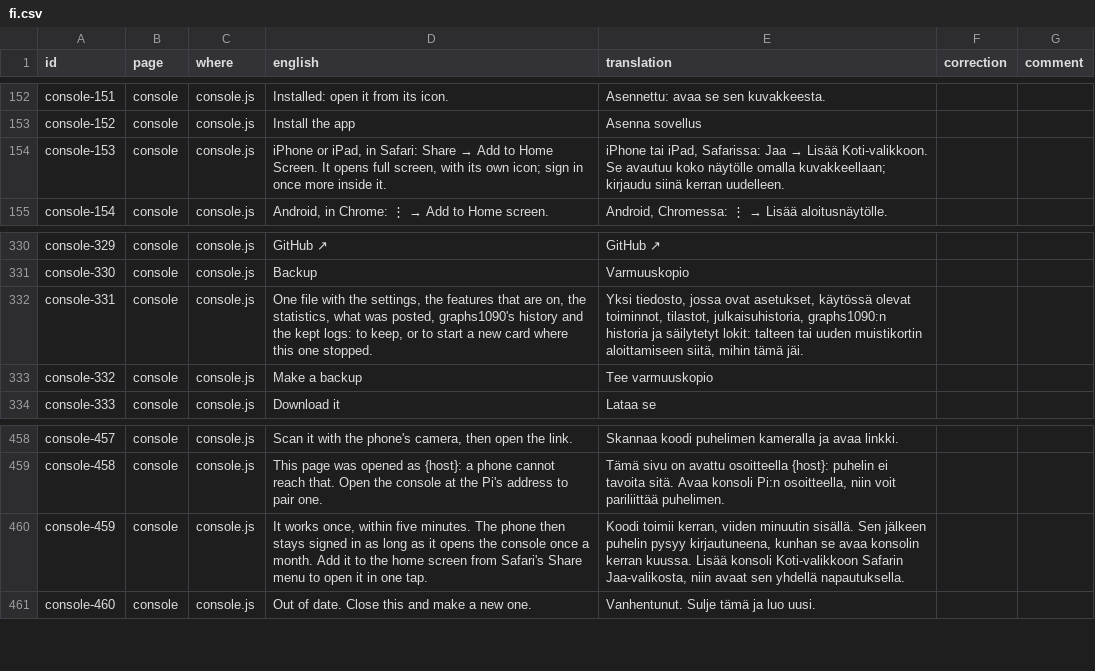
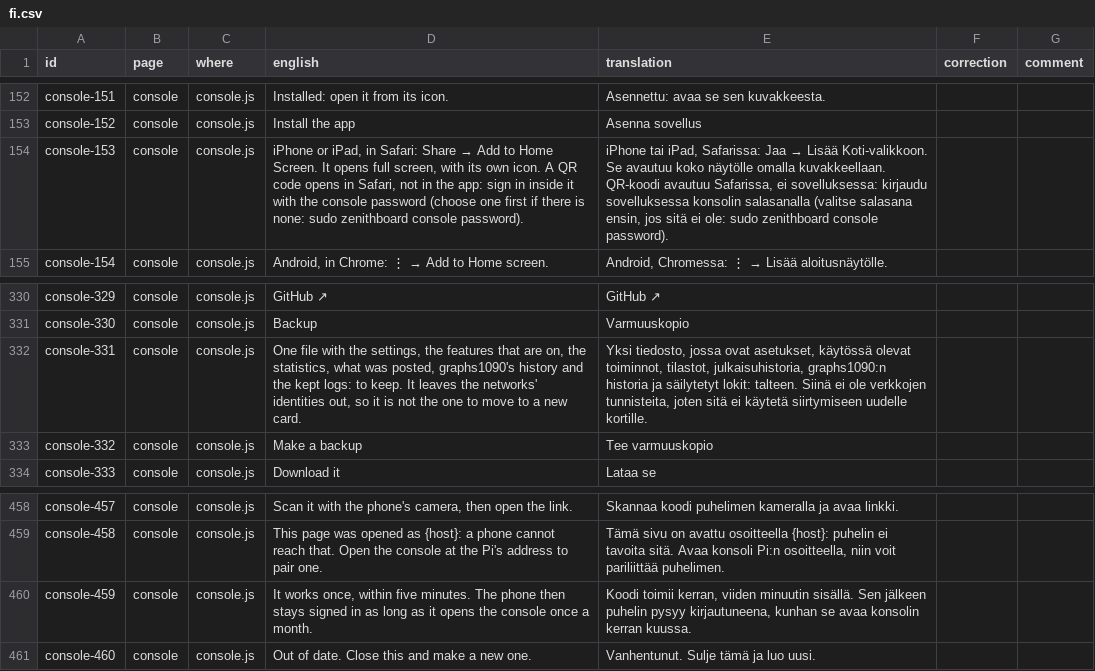
Before and after one commit to regis57/ZenithBoard, a CSV file: docs/translations/fi.csv, drawn as a sheet; only a part is shown, gaps mark what is left out.

```diff
--- a/docs/translations/fi.csv
+++ b/docs/translations/fi.csv
@@ -153,3 +153,3 @@ console-151,console,console.js,Installed: open it from its icon.,Asennettu: avaa
 console-152,console,console.js,Install the app,Asenna sovellus,,
-console-153,console,console.js,"iPhone or iPad, in Safari: Share → Add to Home Screen. It opens full screen, with its own icon; sign in once more inside it.","iPhone tai iPad, Safarissa: Jaa → Lisää Koti-valikkoon. Se avautuu koko näytölle omalla kuvakkeellaan; kirjaudu siinä kerran uudelleen.",,
+console-153,console,console.js,"iPhone or iPad, in Safari: Share → Add to Home Screen. It opens full screen, with its own icon. A QR code opens in Safari, not in the app: sign in inside it with the console password (choose one first if there is none: sudo zenithboard console password).","iPhone tai iPad, Safarissa: Jaa → Lisää Koti-valikkoon. Se avautuu koko näytölle omalla kuvakkeellaan. QR-koodi avautuu Safarissa, ei sovelluksessa: kirjaudu sovelluksessa konsolin salasanalla (valitse salasana ensin, jos sitä ei ole: sudo zenithboard console password).",,
 console-154,console,console.js,"Android, in Chrome: ⋮ → Add to Home screen.","Android, Chromessa: ⋮ → Lisää aloitusnäytölle.",,
@@ -331,3 +331,3 @@ console-329,console,console.js,GitHub ↗,GitHub ↗,,
 console-330,console,console.js,Backup,Varmuuskopio,,
-console-331,console,console.js,"One file with the settings, the features that are on, the statistics, what was posted, graphs1090's history and the kept logs: to keep, or to start a new card where this one stopped.","Yksi tiedosto, jossa ovat asetukset, käytössä olevat toiminnot, tilastot, julkaisuhistoria, graphs1090:n historia ja säilytetyt lokit: talteen tai uuden muistikortin aloittamiseen siitä, mihin tämä jäi.",,
+console-331,console,console.js,"One file with the settings, the features that are on, the statistics, what was posted, graphs1090's history and the kept logs: to keep. It leaves the networks' identities out, so it is not the one to move to a new card.","Yksi tiedosto, jossa ovat asetukset, käytössä olevat toiminnot, tilastot, julkaisuhistoria, graphs1090:n historia ja säilytetyt lokit: talteen. Siinä ei ole verkkojen tunnisteita, joten sitä ei käytetä siirtymiseen uudelle kortille.",,
 console-332,console,console.js,Make a backup,Tee varmuuskopio,,
@@ -459,3 +459,3 @@ console-457,console,console.js,"Scan it with the phone's camera, then open the l
 console-458,console,console.js,This page was opened as {host}: a phone cannot reach that. Open the console at the Pi's address to pair one.,"Tämä sivu on avattu osoitteella {host}: puhelin ei tavoita sitä. Avaa konsoli Pi:n osoitteella, niin voit pariliittää puhelimen.",,
-console-459,console,console.js,"It works once, within five minutes. The phone then stays signed in as long as it opens the console once a month. Add it to the home screen from Safari's Share menu to open it in one tap.","Koodi toimii kerran, viiden minuutin sisällä. Sen jälkeen puhelin pysyy kirjautuneena, kunhan se avaa konsolin kerran kuussa. Lisää konsoli Koti-valikkoon Safarin Jaa-valikosta, niin avaat sen yhdellä napautuksella.",,
+console-459,console,console.js,"It works once, within five minutes. The phone then stays signed in as long as it opens the console once a month.","Koodi toimii kerran, viiden minuutin sisällä. Sen jälkeen puhelin pysyy kirjautuneena, kunhan se avaa konsolin kerran kuussa.",,
 console-460,console,console.js,Out of date. Close this and make a new one.,Vanhentunut. Sulje tämä ja luo uusi.,,
```
Also changed, not shown: docs/translations/de.csv, docs/translations/it.csv, 52 other files.
